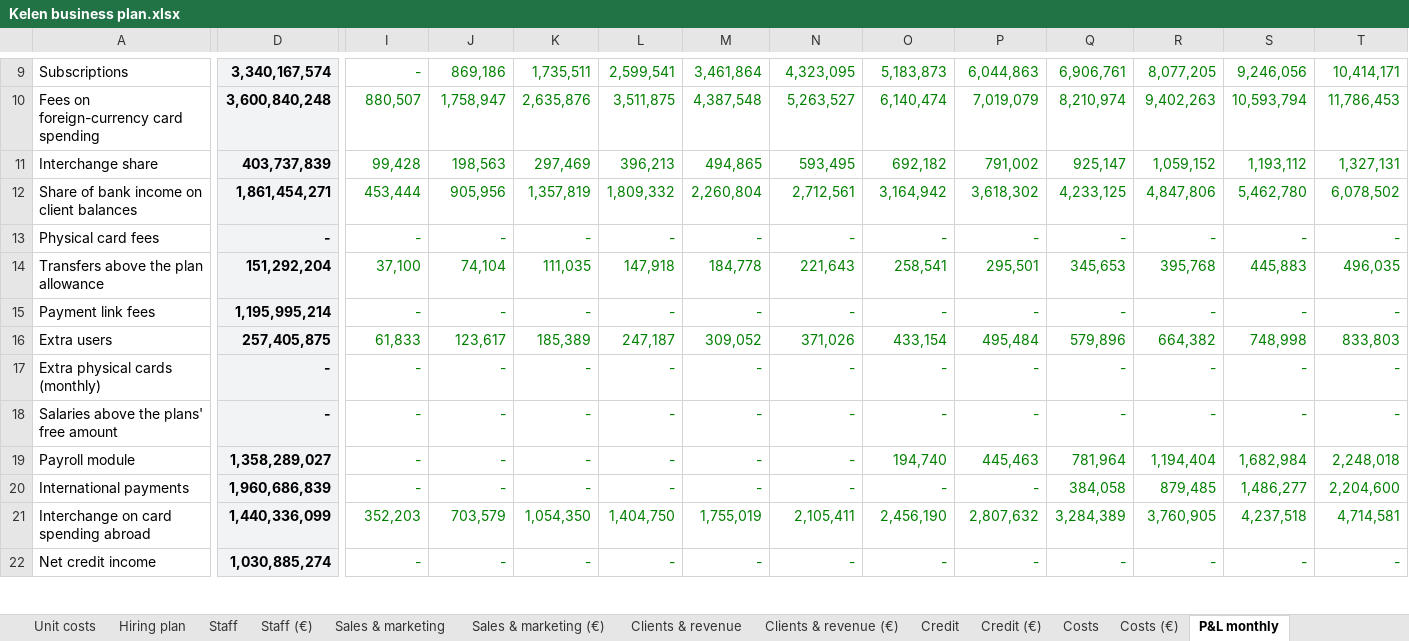
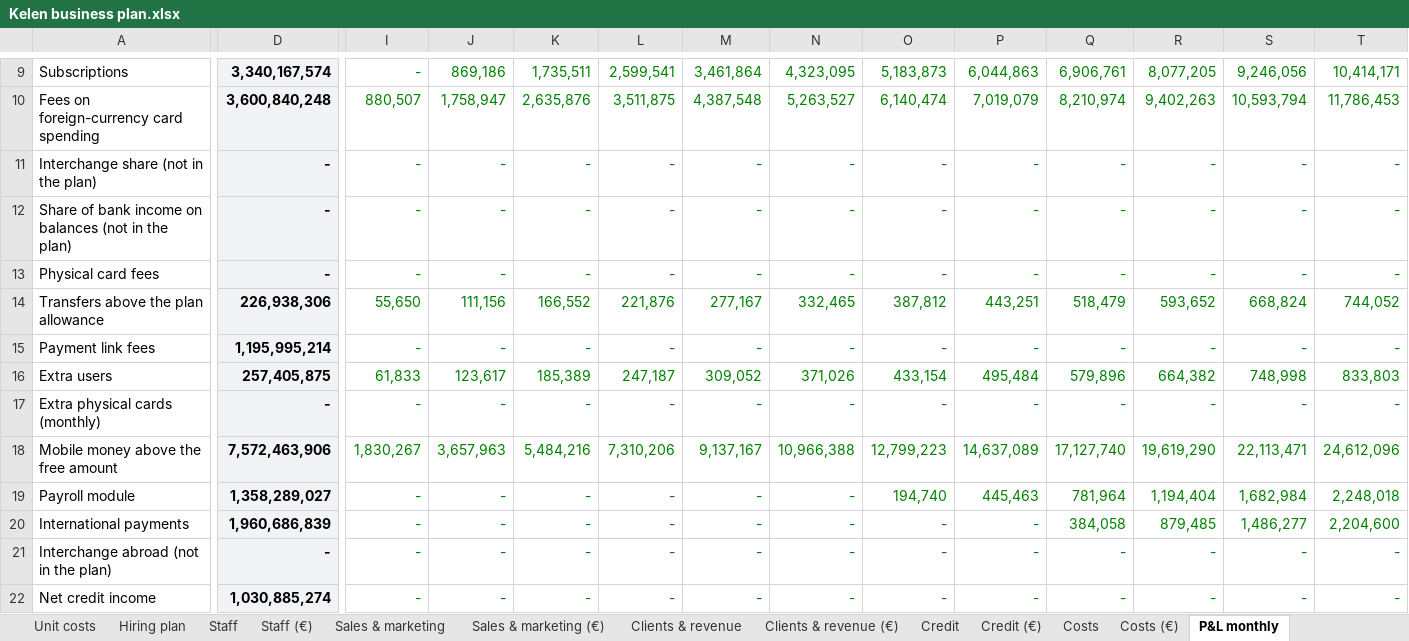
Before and after one commit to jean-jokko/jokko_bank_claude, an Excel workbook: reports/Kelen business plan.xlsx, sheet P&L monthly, drawn as a sheet; only a part is shown, gaps mark what is left out; values as stored, in another font and other column widths than the file's, no borders; removed rows and columns are numbered as before the commit, all else as after; rows hold the shown columns only; the diff covers the shown part only; the diff names each change by its address in the sheet, - before the commit and + after, or states it on an @@ line.

```diff
--- a/reports/Kelen business plan.xlsx (sheet P&L monthly)
+++ b/reports/Kelen business plan.xlsx (sheet P&L monthly)
-row 11: Interchange share | 403,737,839 | 99,428 | 198,563 | 297,469 | 396,213 | 494,865 | 593,495 | 692,182 | 791,002 | 925,147 | 1,059,152 | 1,193,112 | 1,327,131
-row 12: Share of bank income on client balances | 1,861,454,271 | 453,444 | 905,956 | 1,357,819 | 1,809,332 | 2,260,804 | 2,712,561 | 3,164,942 | 3,618,302 | 4,233,125 | 4,847,806 | 5,462,780 | 6,078,502
+row 11: Interchange share (not in the plan) | - | - | - | - | - | - | - | - | - | - | - | - | -
+row 12: Share of bank income on balances (not in the plan) | - | - | - | - | - | - | - | - | - | - | - | - | -
-D14: 151,292,204
+D14: 226,938,306
-I14: 37,100
+I14: 55,650
-J14: 74,104
+J14: 111,156
-K14: 111,035
+K14: 166,552
-L14: 147,918
+L14: 221,876
-M14: 184,778
+M14: 277,167
-N14: 221,643
+N14: 332,465
-O14: 258,541
+O14: 387,812
-P14: 295,501
+P14: 443,251
-Q14: 345,653
+Q14: 518,479
-R14: 395,768
+R14: 593,652
-S14: 445,883
+S14: 668,824
-T14: 496,035
+T14: 744,052
-row 18: Salaries above the plans' free amount | - | - | - | - | - | - | - | - | - | - | - | - | -
+row 18: Mobile money above the free amount | 7,572,463,906 | 1,830,267 | 3,657,963 | 5,484,216 | 7,310,206 | 9,137,167 | 10,966,388 | 12,799,223 | 14,637,089 | 17,127,740 | 19,619,290 | 22,113,471 | 24,612,096
-row 21: Interchange on card spending abroad | 1,440,336,099 | 352,203 | 703,579 | 1,054,350 | 1,404,750 | 1,755,019 | 2,105,411 | 2,456,190 | 2,807,632 | 3,284,389 | 3,760,905 | 4,237,518 | 4,714,581
+row 21: Interchange abroad (not in the plan) | - | - | - | - | - | - | - | - | - | - | - | - | -
```
Also changed, not shown: 647 edited cells elsewhere in this sheet, sheet P&L monthly (€), sheet Clients & revenue, sheet Clients & revenue (€), sheet Cash flow, sheet Cash flow (€), sheet Costs (€), 10 more sheets, formulas that keep their value, charts or pictures, 3 other files.
